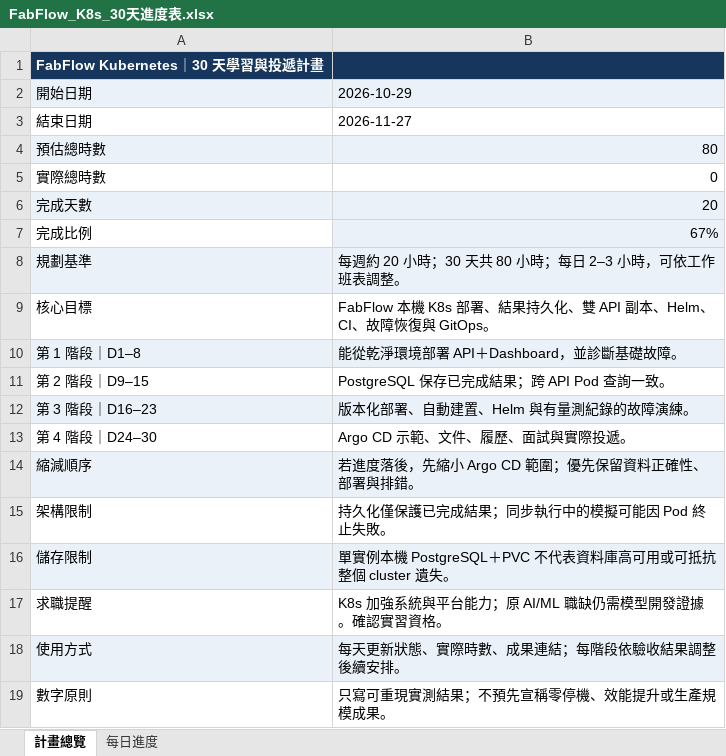
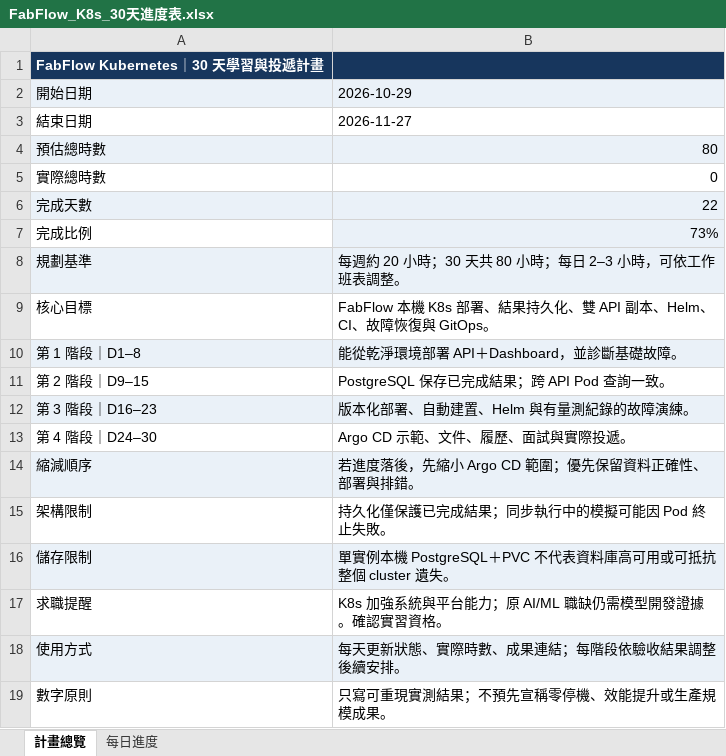
Before and after one commit to j22868706/sideproject_fabflow, an Excel workbook: FabFlow_K8s_30天進度表.xlsx, sheet 計畫總覽, drawn as a sheet; values as stored, in another font and other column widths than the file's, no borders; the diff names each change by its address in the sheet, - before the commit and + after, or states it on an @@ line.

```diff
--- a/FabFlow_K8s_30天進度表.xlsx (sheet 計畫總覽)
+++ b/FabFlow_K8s_30天進度表.xlsx (sheet 計畫總覽)
-B6: 20
+B6: 22
-B7: 67%
+B7: 73%
```
Also changed, not shown: sheet 每日進度, 36 other files.
